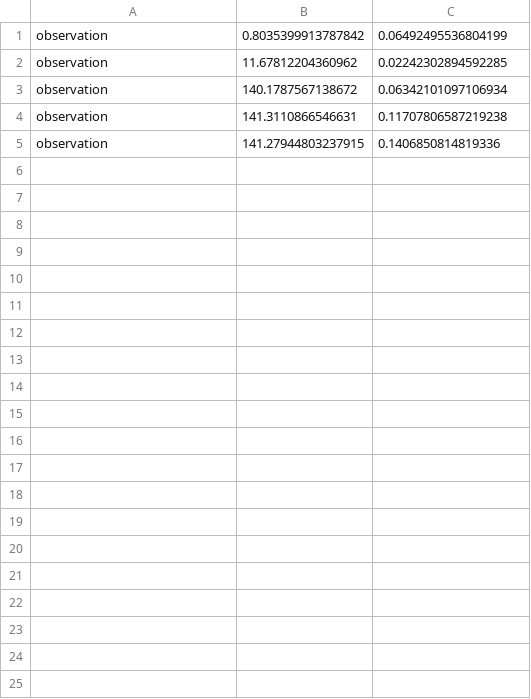
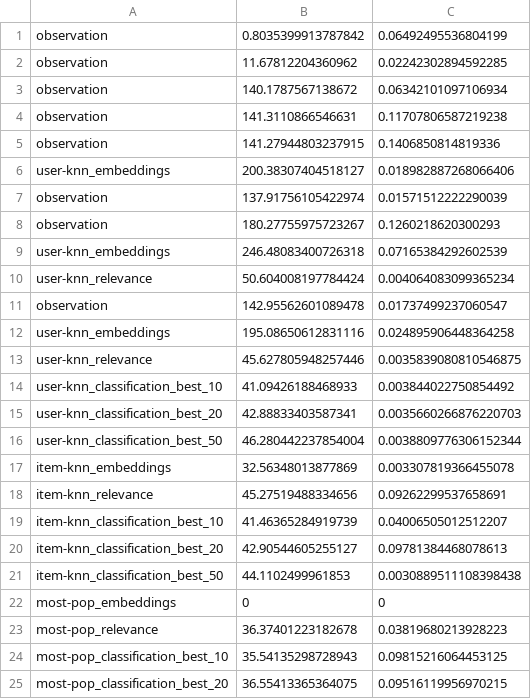
Before and after one commit to marinimau/privacy_and_fairness_in_recsys, a CSV file: results/lastfm1k/time/gender_inference_random-forest.csv, drawn as a sheet; only a part is shown; the diff covers the shown part only.

```diff
--- a/results/lastfm1k/time/gender_inference_random-forest.csv
+++ b/results/lastfm1k/time/gender_inference_random-forest.csv
@@ -5 +5,21 @@ observation,141.3110866546631,0.11707806587219238
 observation,141.27944803237915,0.1406850814819336
+user-knn_embeddings,200.38307404518127,0.018982887268066406
+observation,137.91756105422974,0.01571512222290039
+observation,180.27755975723267,0.1260218620300293
+user-knn_embeddings,246.48083400726318,0.07165384292602539
+user-knn_relevance,50.604008197784424,0.004064083099365234
+observation,142.95562601089478,0.01737499237060547
+user-knn_embeddings,195.08650612831116,0.024895906448364258
+user-knn_relevance,45.627805948257446,0.0035839080810546875
+user-knn_classification_best_10,41.09426188468933,0.003844022750854492
+user-knn_classification_best_20,42.88833403587341,0.0035660266876220703
+user-knn_classification_best_50,46.280442237854004,0.0038809776306152344
+item-knn_embeddings,32.56348013877869,0.003307819366455078
+item-knn_relevance,45.27519488334656,0.09262299537658691
+item-knn_classification_best_10,41.46365284919739,0.04006505012512207
+item-knn_classification_best_20,42.90544605255127,0.09781384468078613
+item-knn_classification_best_50,44.1102499961853,0.0030889511108398438
+most-pop_embeddings,0,0
+most-pop_relevance,36.37401223182678,0.03819680213928223
+most-pop_classification_best_10,35.54135298728943,0.09815216064453125
+most-pop_classification_best_20,36.55413365364075,0.09516119956970215
```
Also changed, not shown: 25 added rows elsewhere in this file, results/lastfm1k/gender_inference_logistic-regression.csv, results/lastfm1k/gender_inference_random-forest.csv, 4 other files.
